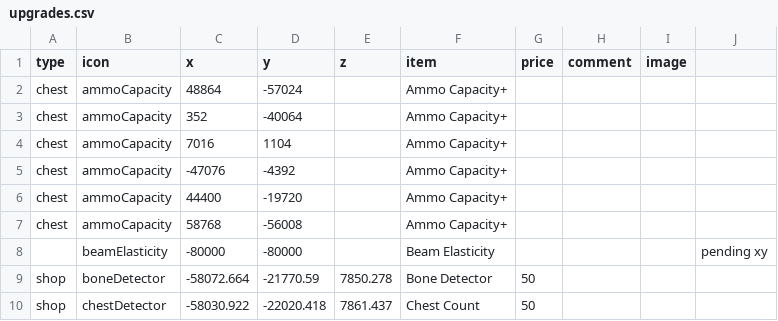
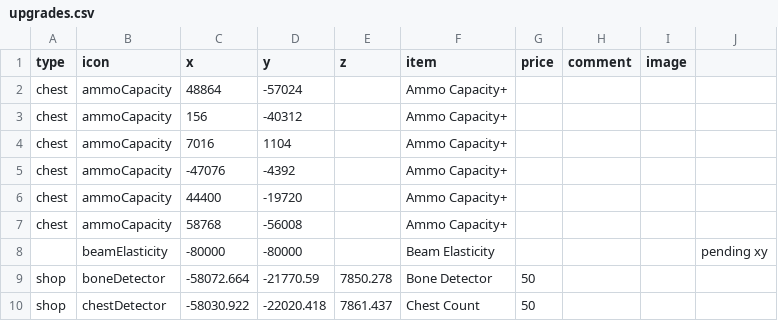
Before and after one commit to SupraGamesCommunity/map-siu, a CSV file: data/upgrades.csv, drawn as a sheet; only a part is shown.

Commit message:
Update upgrades.csv

```diff
--- a/data/upgrades.csv
+++ b/data/upgrades.csv
@@ -2,3 +2,3 @@
 chest,ammoCapacity,48864,-57024,,Ammo Capacity+,,,,
-chest,ammoCapacity,352,-40064,,Ammo Capacity+,,,,
+chest,ammoCapacity,156,-40312,,Ammo Capacity+,,,,
 chest,ammoCapacity,7016,1104,,Ammo Capacity+,,,,
```
